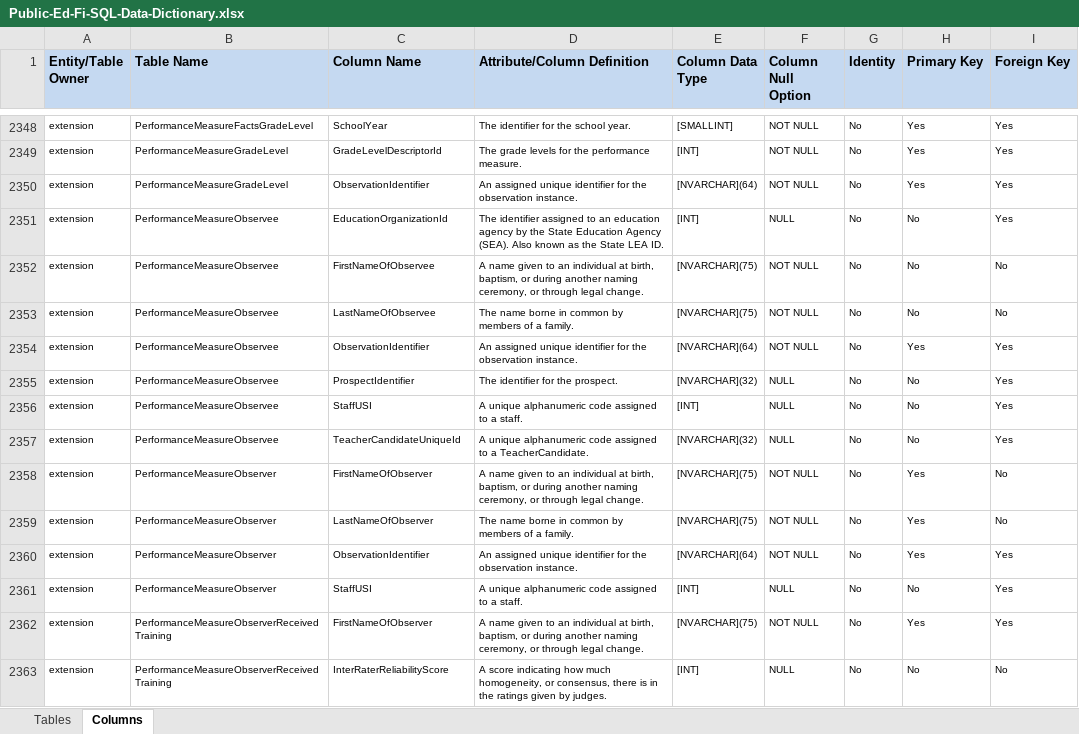
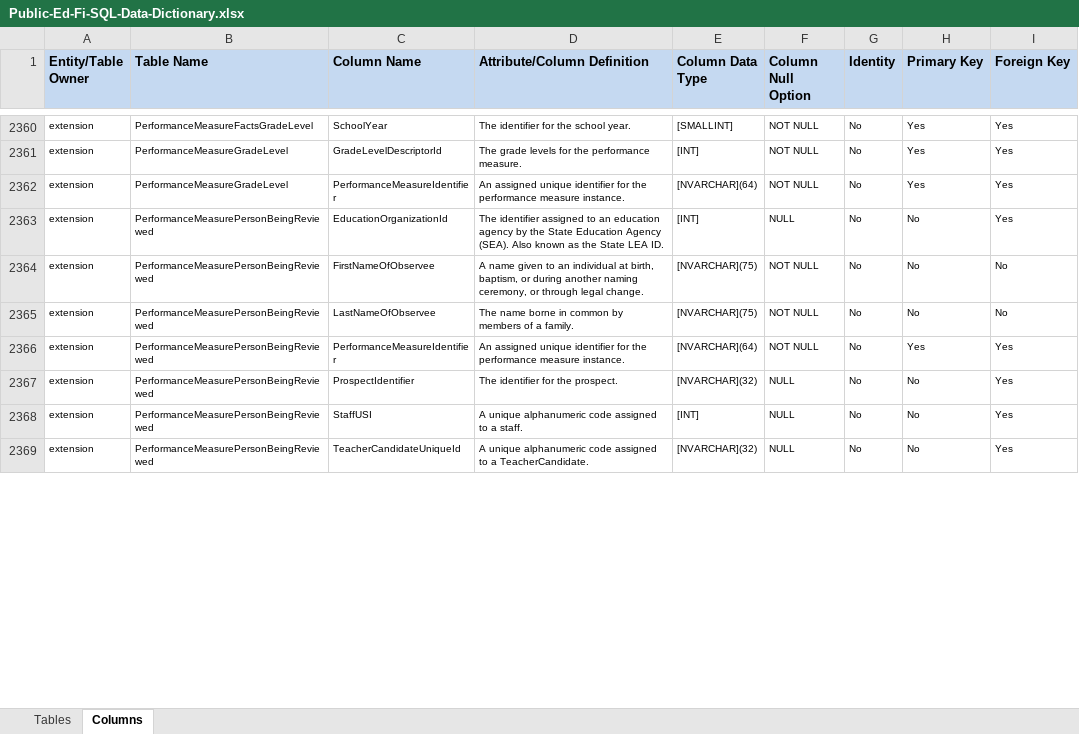
Before and after one commit to KleinISD-EdFi/MetaEd-TPDP-Files, an Excel workbook: MetaEdOutput/DataDictionary/Public-Ed-Fi-SQL-Data-Dictionary.xlsx, sheet Columns, drawn as a sheet; only a part is shown, gaps mark what is left out; values as stored, in another font and other column widths than the file's, no borders; removed rows and columns are numbered as before the commit, all else as after; the diff covers the shown part only; the diff names each change by its address in the sheet, - before the commit and + after, or states it on an @@ line.

```diff
--- a/MetaEdOutput/DataDictionary/Public-Ed-Fi-SQL-Data-Dictionary.xlsx (sheet Columns)
+++ b/MetaEdOutput/DataDictionary/Public-Ed-Fi-SQL-Data-Dictionary.xlsx (sheet Columns)
-C2362 (Column Name): ObservationIdentifier
+C2362 (Column Name): PerformanceMeasureIdentifier
-D2362 (Attribute/Column Definition): …for the observation instance.
+D2362 (Attribute/Column Definition): …for the performance measure instance.
-B2363:B2369 (Table Name): PerformanceMeasureObservee
+B2363:B2369 (Table Name): PerformanceMeasurePersonBeingReviewed
-C2366 (Column Name): ObservationIdentifier
+C2366 (Column Name): PerformanceMeasureIdentifier
-D2366 (Attribute/Column Definition): …for the observation instance.
+D2366 (Attribute/Column Definition): …for the performance measure instance.
-row 2358: extension | PerformanceMeasureObserver | FirstNameOfObserver | A name given to an individual at birth, baptism, or during another naming ceremony, or through legal change. | [NVARCHAR](75) | NOT NULL | No | Yes | No
-row 2359: extension | PerformanceMeasureObserver | LastNameOfObserver | The name borne in common by members of a family. | [NVARCHAR](75) | NOT NULL | No | Yes | No
-row 2360: extension | PerformanceMeasureObserver | ObservationIdentifier | An assigned unique identifier for the observation instance. | [NVARCHAR](64) | NOT NULL | No | Yes | Yes
-row 2361: extension | PerformanceMeasureObserver | StaffUSI | A unique alphanumeric code assigned to a staff. | [INT] | NULL | No | No | Yes
-row 2362: extension | PerformanceMeasureObserverReceivedTraining | FirstNameOfObserver | A name given to an individual at birth, baptism, or during another naming ceremony, or through legal change. | [NVARCHAR](75) | NOT NULL | No | Yes | Yes
-row 2363: extension | PerformanceMeasureObserverReceivedTraining | InterRaterReliabilityScore | A score indicating how much homogeneity, or consensus, there is in the ratings given by judges. | [INT] | NULL | No | No | No
```
Also changed, not shown: 25 added rows, 3 removed rows and 47 edited cells elsewhere in this sheet, sheet Tables, MetaEdOutput/DataDictionary/Public-Ed-Fi-XML-Data-Dictionary.xlsx, MetaEdOutput/Ed-Fi-Handbook/Ed-Fi-Handbook.xlsx, 41 other files.
